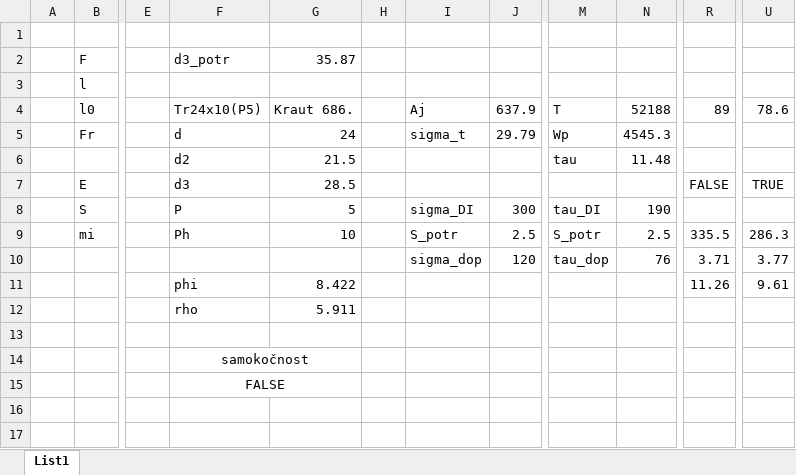
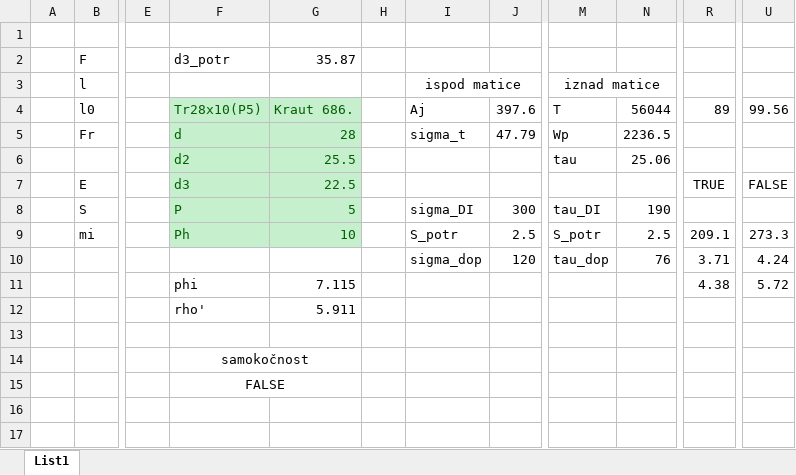
Before and after one commit to NoisNette/EK1-Vijcana-presa, an Excel workbook: proracun.xlsx, sheet List1, drawn as a sheet; only a part is shown, gaps mark what is left out; values as stored, in another font and other column widths than the file's, no borders; conditional formats not drawn; the diff covers the shown part only; the diff names each change by its address in the sheet, - before the commit and + after, or states it on an @@ line.

```diff
--- a/proracun.xlsx (sheet List1)
+++ b/proracun.xlsx (sheet List1)
-I3: (empty)
+I3: ispod matice
+I3:J3 merged
-M3: (empty)
+M3: iznad matice
+M3:N3 merged
-F4: Tr24x10(P5)
+F4: Tr28x10(P5)
@@ F4:G9 fill: none → #C6EFCE, text colour: black → #006100 @@
-J4: 637.9
+J4: 397.6
-N4: 52188
+N4: 56044
-U4: 78.6
+U4: 99.56
-G5: 24
+G5: 28
-J5: 29.79
+J5: 47.79
-N5: 4545.3
+N5: 2236.5
-G6: 21.5
+G6: 25.5
-N6: 11.48
+N6: 25.06
-G7: 28.5
+G7: 22.5
-R7: FALSE
+R7: TRUE
-U7: TRUE
+U7: FALSE
-R9: 335.5
+R9: 209.1
-U9: 286.3
+U9: 273.3
-U10: 3.77
+U10: 4.24
-G11: 8.422
+G11: 7.115
-R11: 11.26
+R11: 4.38
-U11: 9.61
+U11: 5.72
-F12: rho
+F12: rho'
```
Also changed, not shown: 5 added rows, 4 removed rows, 32 edited cells and cell formats elsewhere in this sheet, formulas that keep their value, 6 other files.
